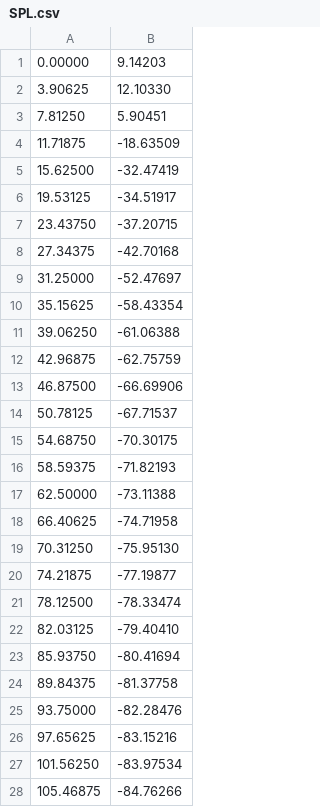
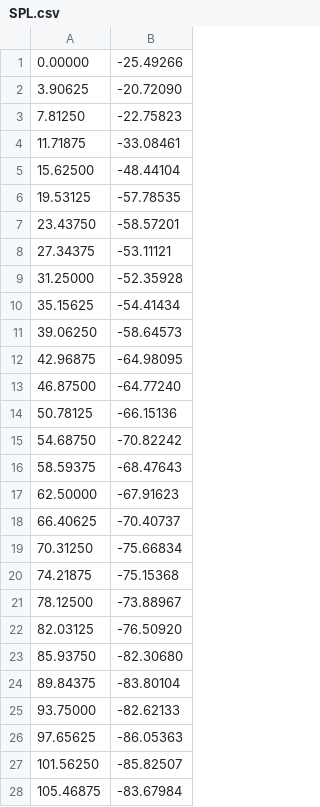
Before and after one commit to williswillz/Multi-Vortex, a CSV file: Gaussian Distribution/Turbulence+Airfoil/TESTING/SPL.csv, drawn as a sheet; only a part is shown; the diff covers the shown part only.

```diff
--- a/Gaussian Distribution/Turbulence+Airfoil/TESTING/SPL.csv
+++ b/Gaussian Distribution/Turbulence+Airfoil/TESTING/SPL.csv
@@ -1,28 +1,28 @@
-0.00000,9.14203
-3.90625,12.10330
-7.81250,5.90451
-11.71875,-18.63509
-15.62500,-32.47419
-19.53125,-34.51917
-23.43750,-37.20715
-27.34375,-42.70168
-31.25000,-52.47697
-35.15625,-58.43354
-39.06250,-61.06388
-42.96875,-62.75759
-46.87500,-66.69906
-50.78125,-67.71537
-54.68750,-70.30175
-58.59375,-71.82193
-62.50000,-73.11388
-66.40625,-74.71958
-70.31250,-75.95130
-74.21875,-77.19877
-78.12500,-78.33474
-82.03125,-79.40410
-85.93750,-80.41694
-89.84375,-81.37758
-93.75000,-82.28476
-97.65625,-83.15216
-101.56250,-83.97534
-105.46875,-84.76266
+0.00000,-25.49266
+3.90625,-20.72090
+7.81250,-22.75823
+11.71875,-33.08461
+15.62500,-48.44104
+19.53125,-57.78535
+23.43750,-58.57201
+27.34375,-53.11121
+31.25000,-52.35928
+35.15625,-54.41434
+39.06250,-58.64573
+42.96875,-64.98095
+46.87500,-64.77240
+50.78125,-66.15136
+54.68750,-70.82242
+58.59375,-68.47643
+62.50000,-67.91623
+66.40625,-70.40737
+70.31250,-75.66834
+74.21875,-75.15368
+78.12500,-73.88967
+82.03125,-76.50920
+85.93750,-82.30680
+89.84375,-83.80104
+93.75000,-82.62133
+97.65625,-86.05363
+101.56250,-85.82507
+105.46875,-83.67984
```
Also changed, not shown: 101 edited cells elsewhere in this file, 8 other files.
